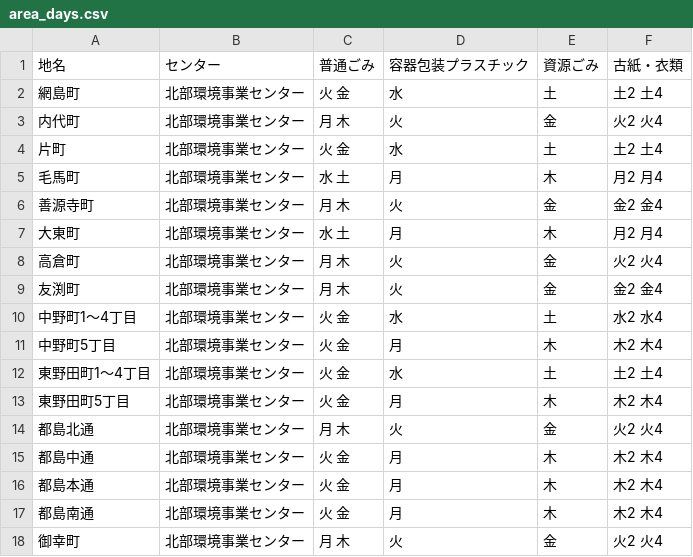
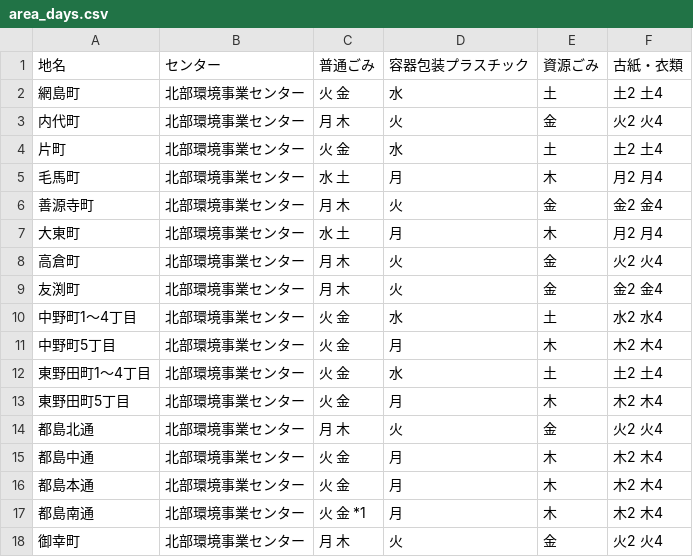
Before and after one commit to miyakojima/5374, a CSV file: data/area_days.csv, drawn as a sheet.

Commit message:
Update area_days.csv

```diff
--- a/data/area_days.csv
+++ b/data/area_days.csv
@@ -16,3 +16,3 @@
 都島本通,北部環境事業センター,火 金,月,木,木2 木4
-都島南通,北部環境事業センター,火 金,月,木,木2 木4
+都島南通,北部環境事業センター,火 金 *1,月,木,木2 木4
 御幸町,北部環境事業センター,月 木,火,金,火2 火4
```
